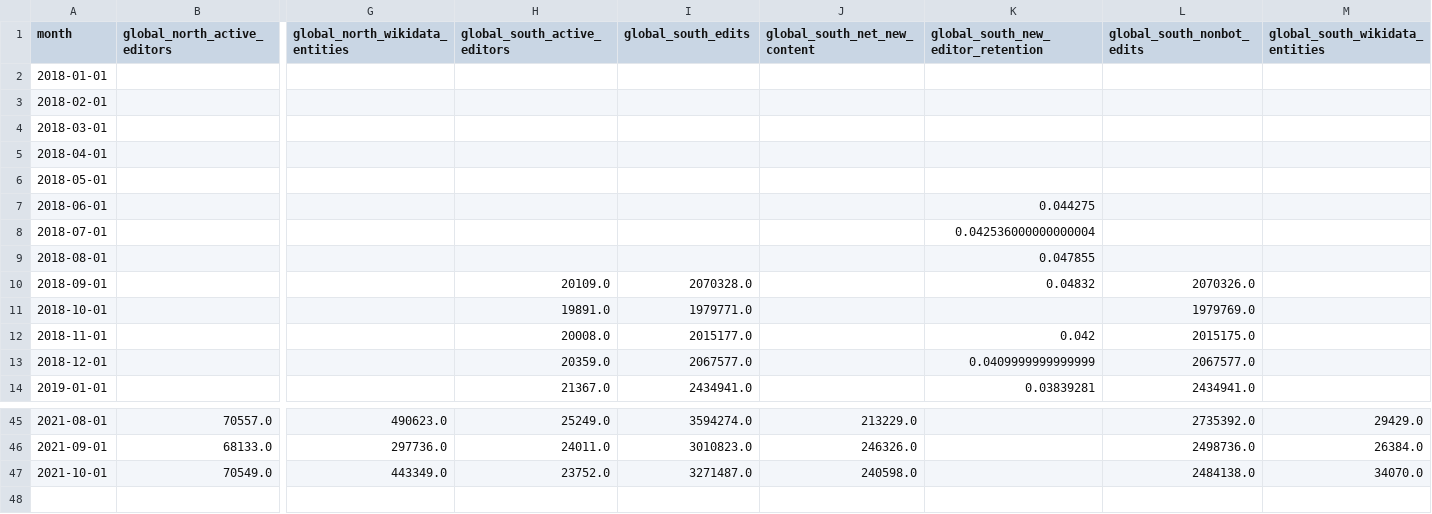
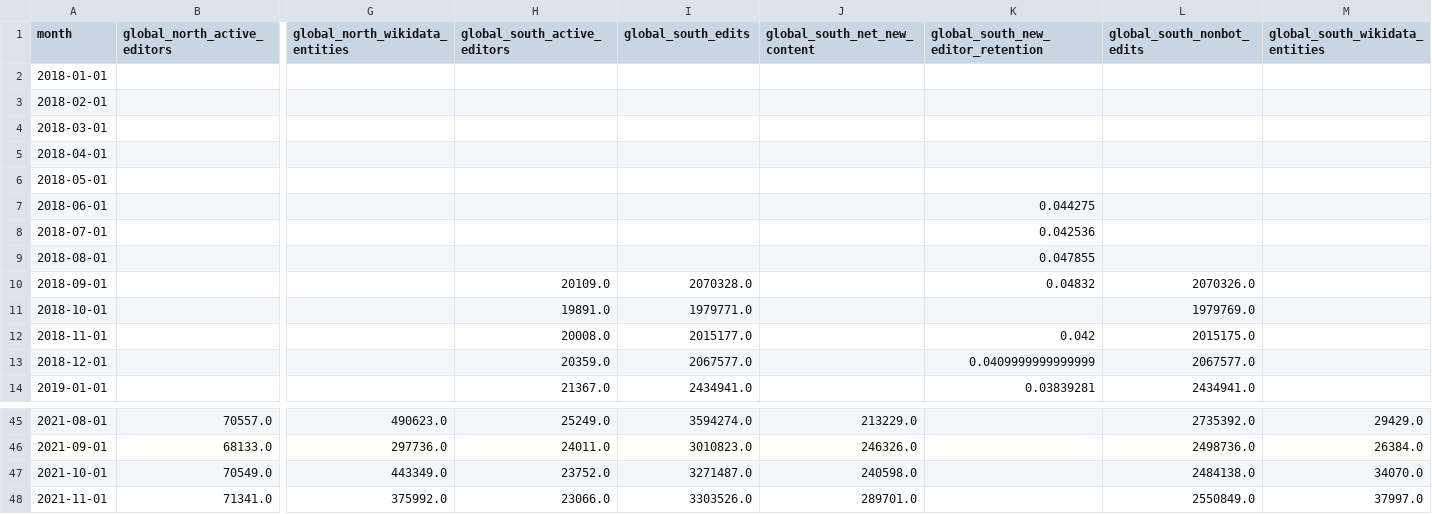
Before and after one commit to wikimedia-research/movement-metrics, a TSV file: metrics/diversity_metrics.tsv, drawn as a sheet; only a part is shown, gaps mark what is left out; rows hold the shown columns only; the diff names each change by its address in the sheet, - before the commit and + after, or states it on an @@ line.

Commit message:
Update Nov 2021 metrics

```diff
--- a/metrics/diversity_metrics.tsv
+++ b/metrics/diversity_metrics.tsv
-K8: 0.042536000000000004
+K8: 0.042536
+row 48: 2021-11-01 | 71341.0 | 375992.0 | 23066.0 | 3303526.0 | 289701.0 |  | 2550849.0 | 37997.0
```
Also changed, not shown: metrics/metrics.tsv, 6 other files.
